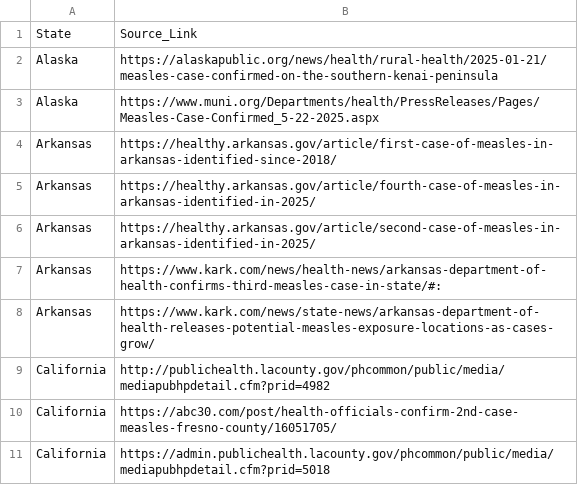
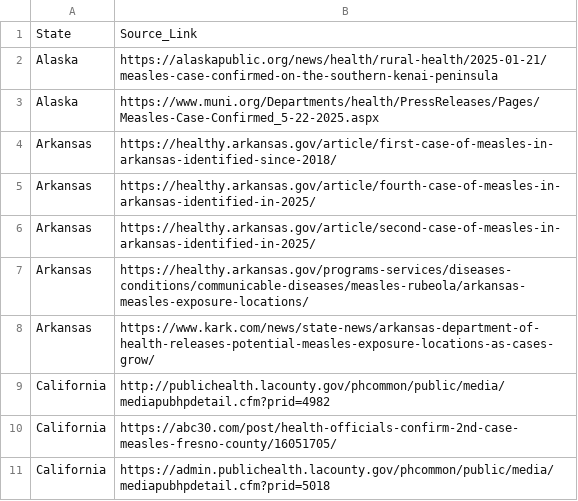
Before and after one commit to JHU-Measles-Tracking-Team/measles_data, a CSV file: data_sources_by_state.csv, drawn as a sheet; only a part is shown; the diff covers the shown part only.

```diff
--- a/data_sources_by_state.csv
+++ b/data_sources_by_state.csv
@@ -6,3 +6,3 @@ Arkansas,https://healthy.arkansas.gov/article/fourth-case-of-measles-in-arkansas
 Arkansas,https://healthy.arkansas.gov/article/second-case-of-measles-in-arkansas-identified-in-2025/
-Arkansas,https://www.kark.com/news/health-news/arkansas-department-of-health-confirms-third-measles-case-in-state/#:
+Arkansas,https://healthy.arkansas.gov/programs-services/diseases-conditions/communicable-diseases/measles-rubeola/arkansas-measles-exposure-locations/
 Arkansas,https://www.kark.com/news/state-news/arkansas-department-of-health-releases-potential-measles-exposure-locations-as-cases-grow/
```
Also changed, not shown: 4 added rows and 6 removed rows elsewhere in this file, Top_states_time_series.csv, measles_county_all_updates.csv.
